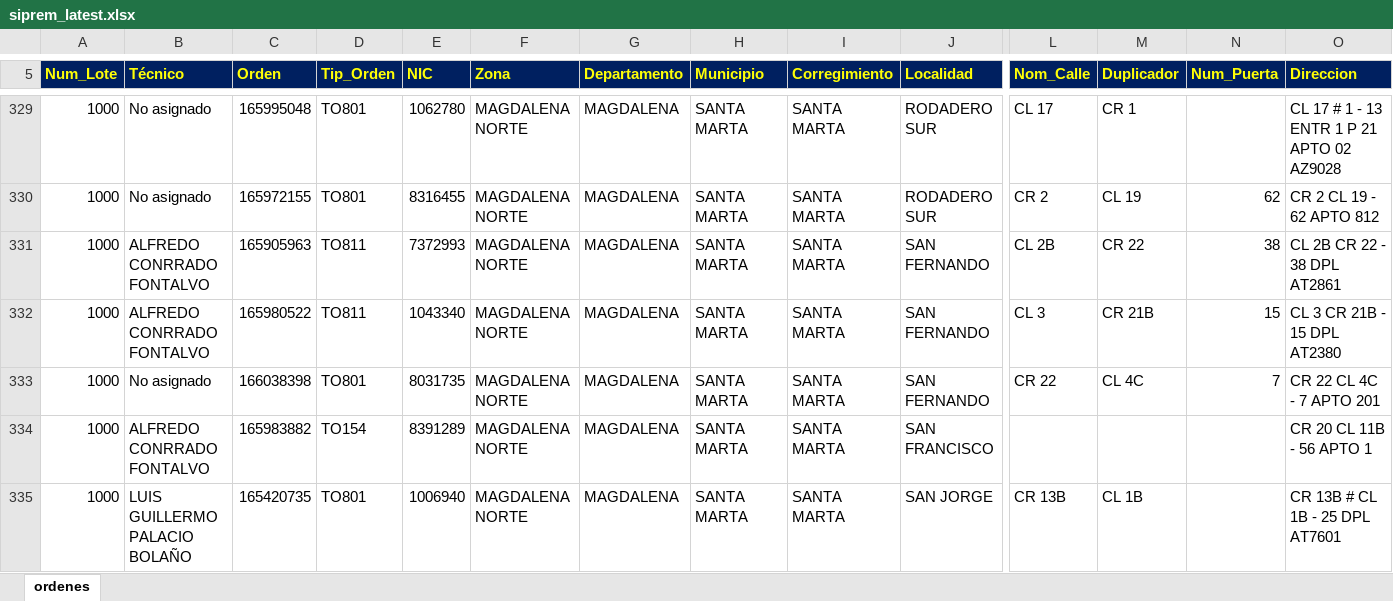
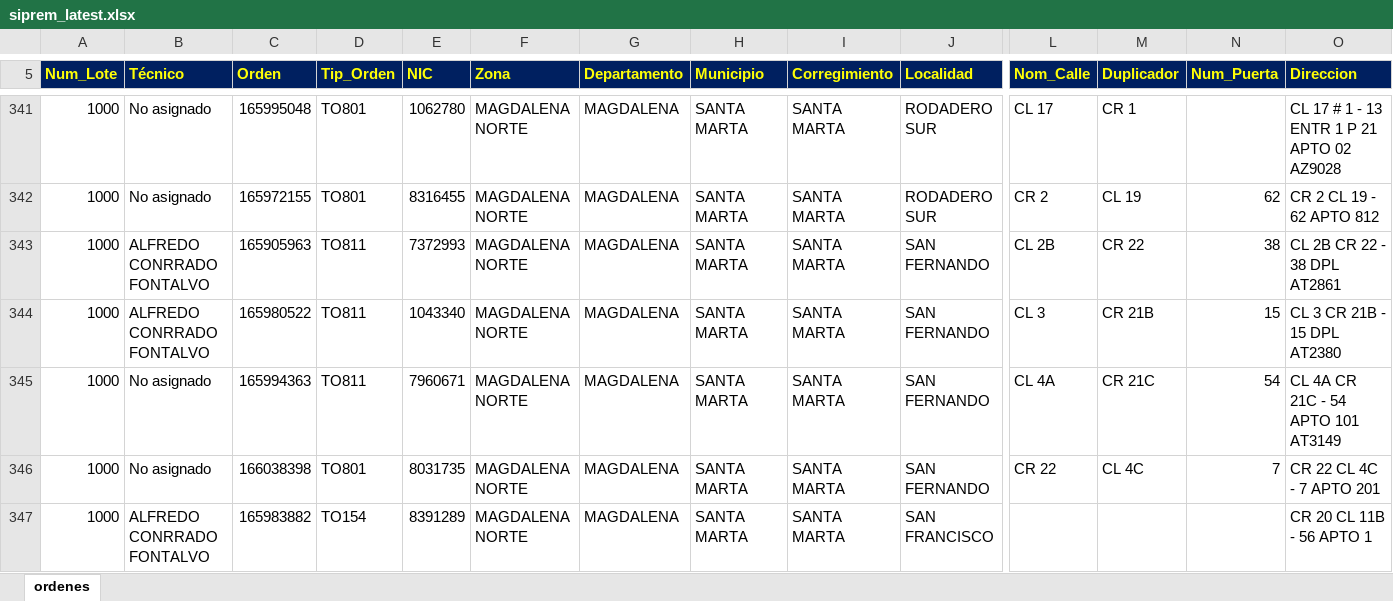
Before and after one commit to vikano27-debug/Dashboard_ING_VOA, an Excel workbook: siprem_latest.xlsx, sheet ordenes, drawn as a sheet; only a part is shown, gaps mark what is left out; the shorter side is filled out with more unchanged rows; values as stored, in another font and other column widths than the file's, no borders; rows hold the shown columns only; the diff covers the shown part only; the diff names each change by its address in the sheet, - before the commit and + after, or states it on an @@ line.

```diff
--- a/siprem_latest.xlsx (sheet ordenes)
+++ b/siprem_latest.xlsx (sheet ordenes)
+row 345: 1000 | No asignado | 165994363 | TO811 | 7960671 | MAGDALENA NORTE | MAGDALENA | SANTA MARTA | SANTA MARTA | SAN FERNANDO | CL 4A | CR 21C | 54 | CL 4A CR 21C - 54 APTO 101 AT3149
```
Also changed, not shown: 19 added rows, 8 removed rows and 14 edited cells elsewhere in this sheet.
